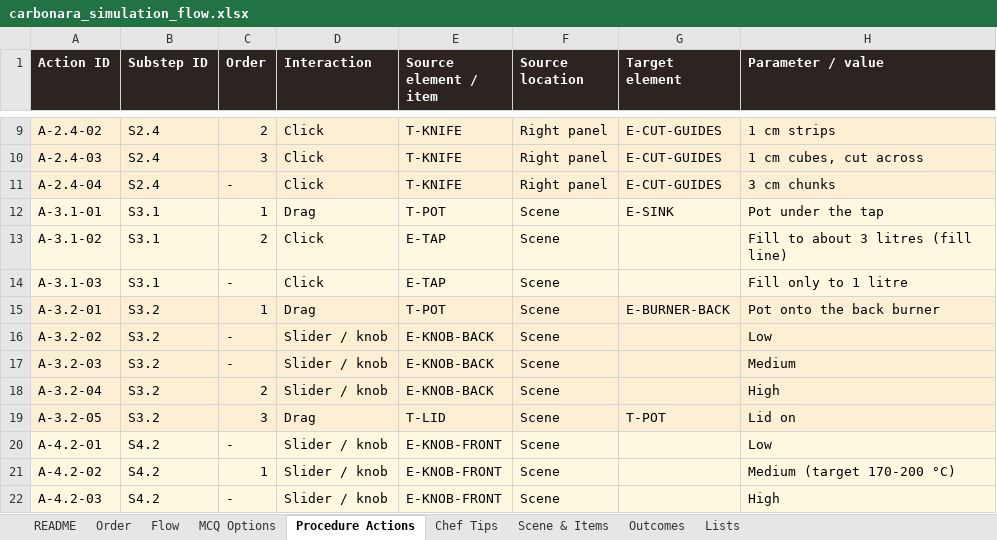
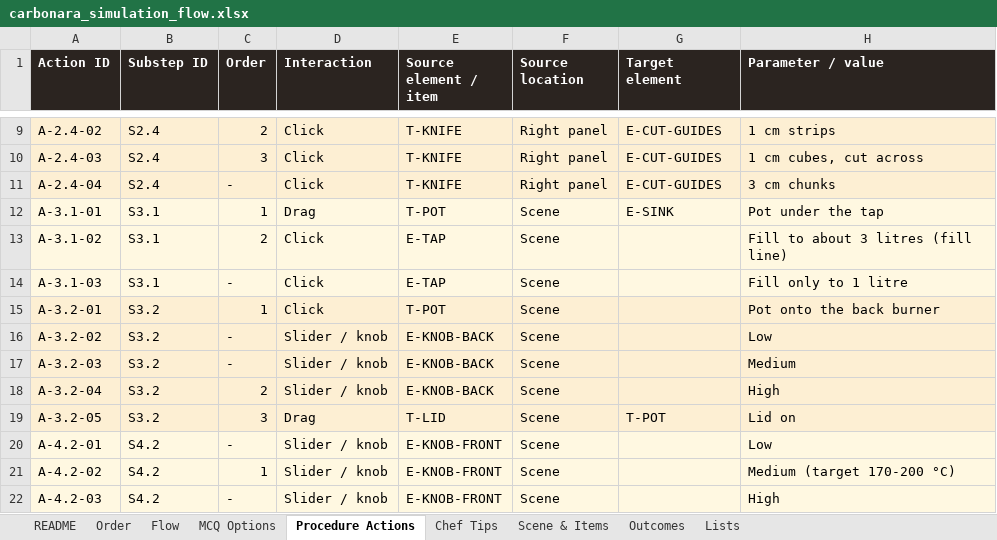
Before and after one commit to Manasvi-Shetty/cooking-simulation, an Excel workbook: design/carbonara_simulation_flow.xlsx, sheet Procedure Actions, drawn as a sheet; only a part is shown, gaps mark what is left out; values as stored, in another font and other column widths than the file's, no borders; the diff names each change by its address in the sheet, - before the commit and + after, or states it on an @@ line.

```diff
--- a/design/carbonara_simulation_flow.xlsx (sheet Procedure Actions)
+++ b/design/carbonara_simulation_flow.xlsx (sheet Procedure Actions)
-D15 (Interaction): Drag
+D15 (Interaction): Click
-G15 (Target element): E-BURNER-BACK
+G15 (Target element): (empty)
```
Also changed, not shown: sheet Flow, 2 other files.
